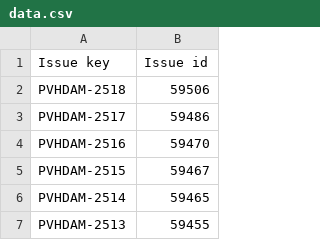
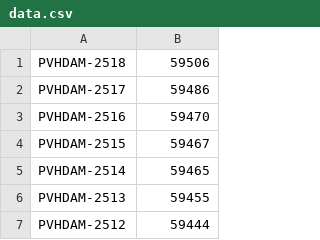
Before and after one commit to sridgr8/jiraBackup, a CSV file: data.csv, drawn as a sheet; only a part is shown; the shorter side is filled out with more unchanged rows; the diff names each change by its address in the sheet, - before the commit and + after, or states it on an @@ line.

Commit message:
Updated Code v1.2

```diff
--- a/data.csv
+++ b/data.csv
-row 1: Issue key | Issue id
```
